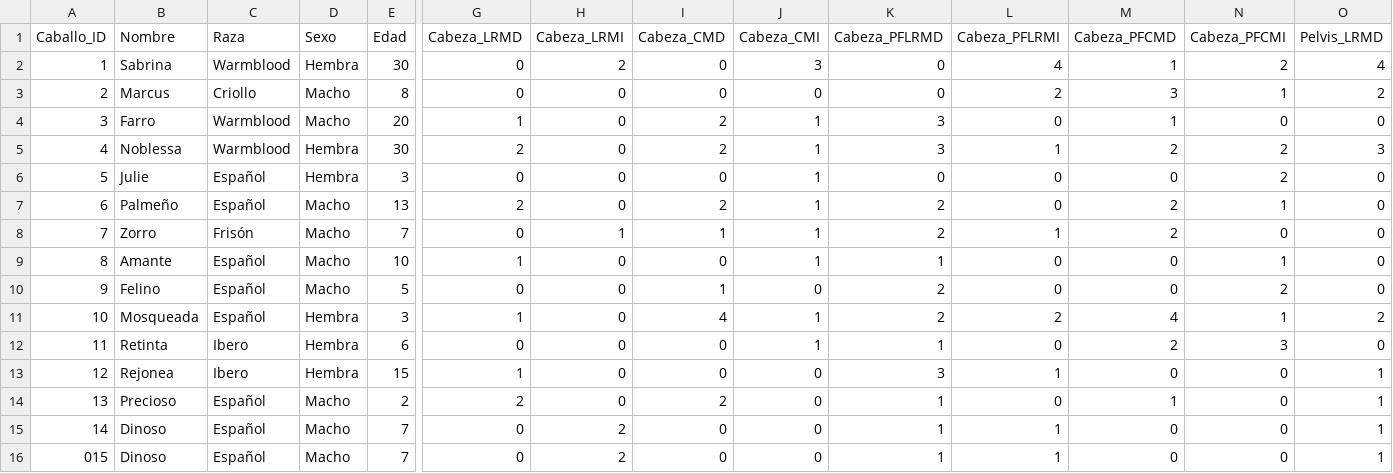
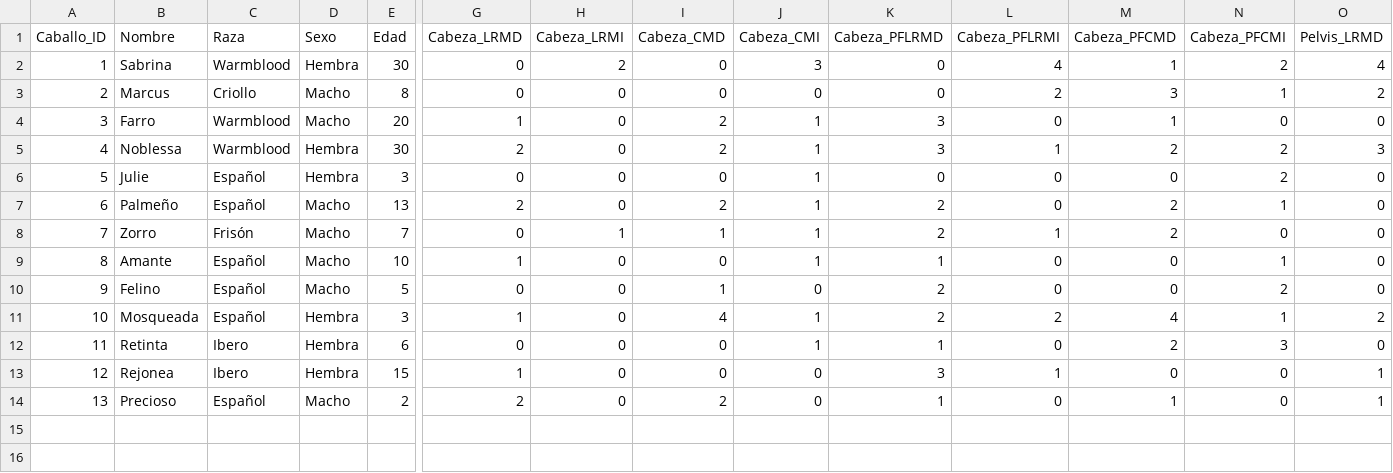
Before and after one commit to faviles11/equine-motor-analysis, a CSV file: datasets/example_modelai.csv, drawn as a sheet; only a part is shown, gaps mark what is left out; rows hold the shown columns only; the diff names each change by its address in the sheet, - before the commit and + after, or states it on an @@ line.

Commit message:
Deleting entries in example model ai

```diff
--- a/datasets/example_modelai.csv
+++ b/datasets/example_modelai.csv
-row 15: 14 | Dinoso | Español | Macho | 7 | 0 | 2 | 0 | 0 | 1 | 1 | 0 | 0 | 1
-row 16: 015 | Dinoso | Español | Macho | 7 | 0 | 2 | 0 | 0 | 1 | 1 | 0 | 0 | 1
```
